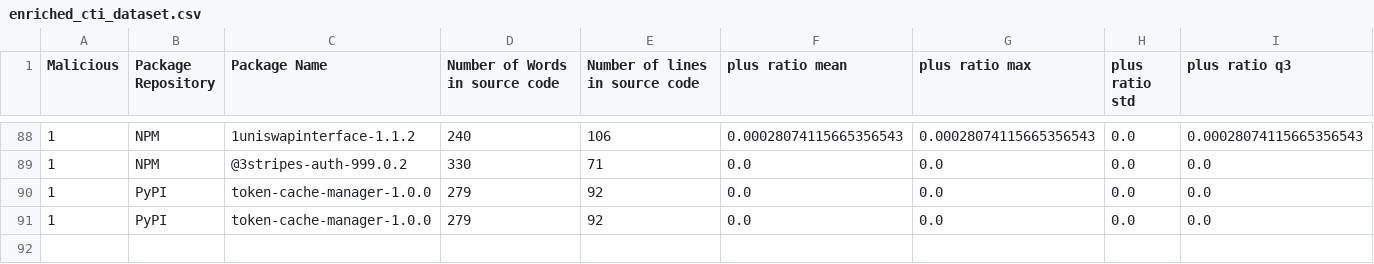
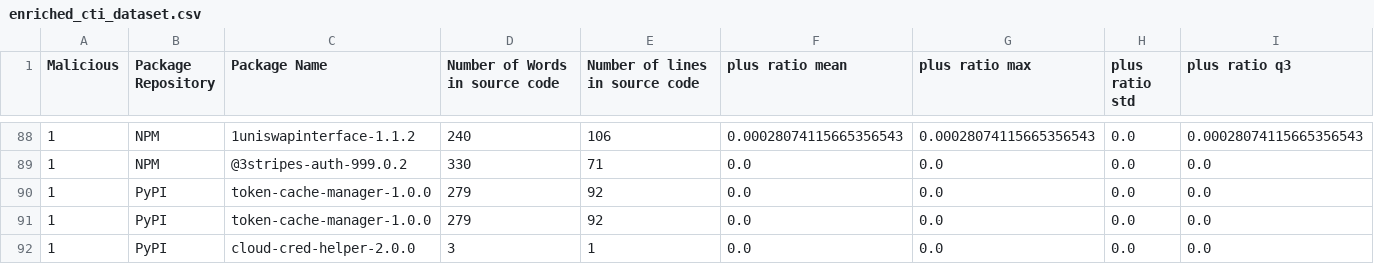
Before and after one commit to 0xdasa/ssc-ci-workflow-Final, a CSV file: CTI_Storage/enriched_cti_dataset.csv, drawn as a sheet; only a part is shown, gaps mark what is left out; rows hold the shown columns only; the diff names each change by its address in the sheet, - before the commit and + after, or states it on an @@ line.

```diff
--- a/CTI_Storage/enriched_cti_dataset.csv
+++ b/CTI_Storage/enriched_cti_dataset.csv
+row 92: 1 | PyPI | cloud-cred-helper-2.0.0 | 3 | 1 | 0.0 | 0.0 | 0.0 | 0.0
```
Also changed, not shown: 5 other files.
